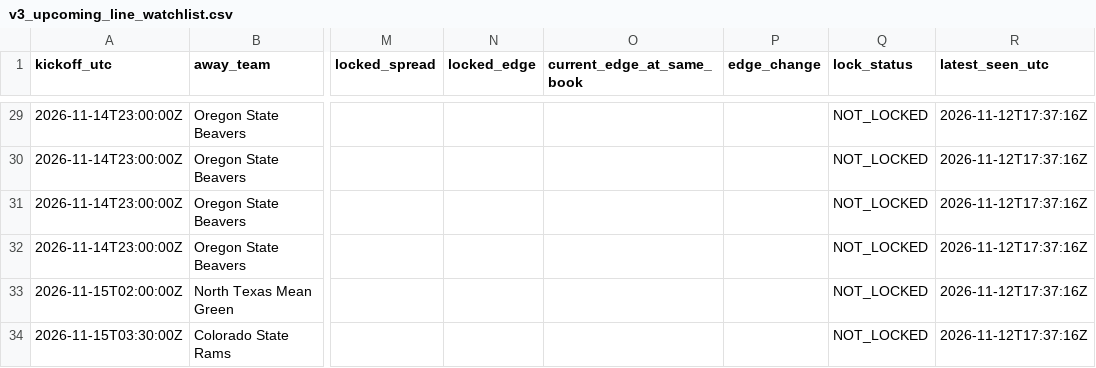
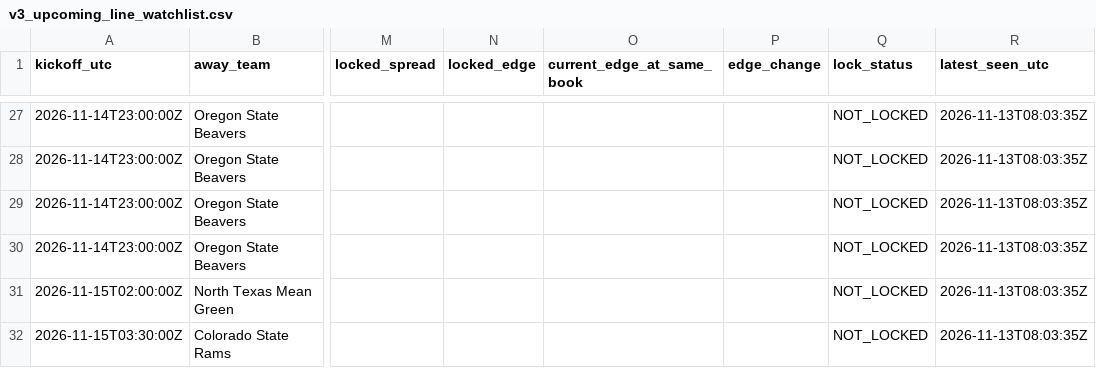
Before and after one commit to JarzCFB/codi-cfb-dashboard, a CSV file: reports/v3_upcoming_line_watchlist.csv, drawn as a sheet; only a part is shown, gaps mark what is left out; addresses are those after the commit; the diff covers the shown part only; the diff names each change by its address in the sheet, - before the commit and + after, or states it on an @@ line.

```diff
--- a/reports/v3_upcoming_line_watchlist.csv
+++ b/reports/v3_upcoming_line_watchlist.csv
-R27:R32 (latest_seen_utc): 2026-11-12T17:37:16Z
+R27:R32 (latest_seen_utc): 2026-11-13T08:03:35Z
```
Also changed, not shown: 2 added rows, 4 removed rows and 25 edited cells elsewhere in this file, prospective/selections.csv, prospective/v3_pregame_agreement.csv, 5 other files.
